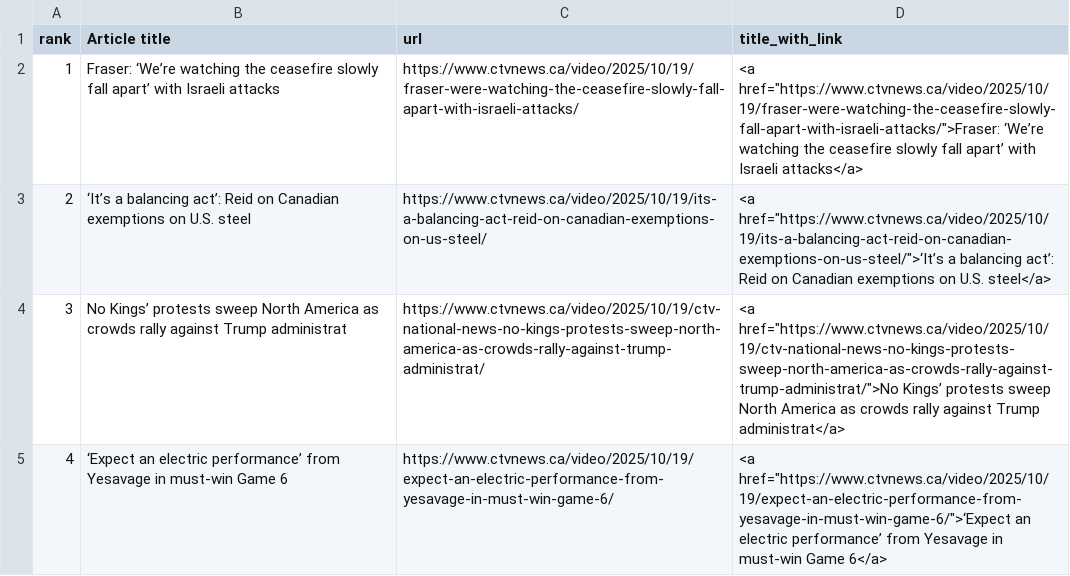
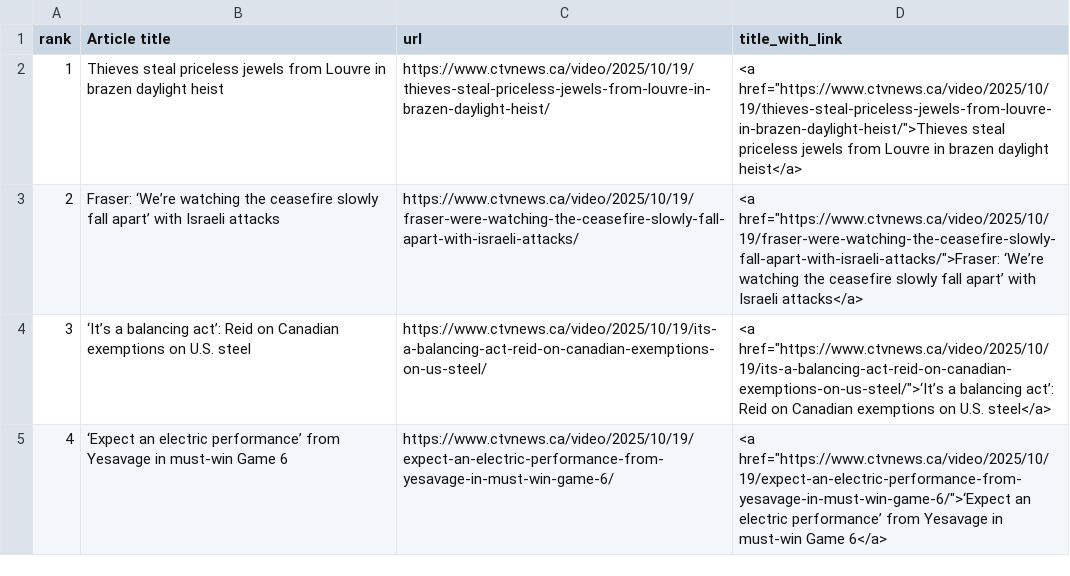
Before and after one commit to caoramckenna/canada-news-trending-stories, a CSV file: CTVScrape.csv, drawn as a sheet.

```diff
--- a/CTVScrape.csv
+++ b/CTVScrape.csv
@@ -1,5 +1,5 @@
 rank,Article title,url,title_with_link
-1,Fraser: ‘We’re watching the ceasefire slowly fall apart’ with Israeli attacks,https://www.ctvnews.ca/video/2025/10/19/fraser-were-watching-the-ceasefire-slowly-fall-apart-with-israeli-attacks/,"<a href=""https://www.ctvnews.ca/video/2025/10/19/fraser-were-watching-the-ceasefire-slowly-fall-apart-with-israeli-attacks/"">Fraser: ‘We’re watching the ceasefire slowly fall apart’ with Israeli attacks</a>"
-2,‘It’s a balancing act’: Reid on Canadian exemptions on U.S. steel,https://www.ctvnews.ca/video/2025/10/19/its-a-balancing-act-reid-on-canadian-exemptions-on-us-steel/,"<a href=""https://www.ctvnews.ca/video/2025/10/19/its-a-balancing-act-reid-on-canadian-exemptions-on-us-steel/"">‘It’s a balancing act’: Reid on Canadian exemptions on U.S. steel</a>"
-3,No Kings’ protests sweep North America as crowds rally against Trump administrat,https://www.ctvnews.ca/video/2025/10/19/ctv-national-news-no-kings-protests-sweep-north-america-as-crowds-rally-against-trump-administrat/,"<a href=""https://www.ctvnews.ca/video/2025/10/19/ctv-national-news-no-kings-protests-sweep-north-america-as-crowds-rally-against-trump-administrat/"">No Kings’ protests sweep North America as crowds rally against Trump administrat</a>"
+1,Thieves steal priceless jewels from Louvre in brazen daylight heist,https://www.ctvnews.ca/video/2025/10/19/thieves-steal-priceless-jewels-from-louvre-in-brazen-daylight-heist/,"<a href=""https://www.ctvnews.ca/video/2025/10/19/thieves-steal-priceless-jewels-from-louvre-in-brazen-daylight-heist/"">Thieves steal priceless jewels from Louvre in brazen daylight heist</a>"
+2,Fraser: ‘We’re watching the ceasefire slowly fall apart’ with Israeli attacks,https://www.ctvnews.ca/video/2025/10/19/fraser-were-watching-the-ceasefire-slowly-fall-apart-with-israeli-attacks/,"<a href=""https://www.ctvnews.ca/video/2025/10/19/fraser-were-watching-the-ceasefire-slowly-fall-apart-with-israeli-attacks/"">Fraser: ‘We’re watching the ceasefire slowly fall apart’ with Israeli attacks</a>"
+3,‘It’s a balancing act’: Reid on Canadian exemptions on U.S. steel,https://www.ctvnews.ca/video/2025/10/19/its-a-balancing-act-reid-on-canadian-exemptions-on-us-steel/,"<a href=""https://www.ctvnews.ca/video/2025/10/19/its-a-balancing-act-reid-on-canadian-exemptions-on-us-steel/"">‘It’s a balancing act’: Reid on Canadian exemptions on U.S. steel</a>"
 4,‘Expect an electric performance’ from Yesavage in must-win Game 6,https://www.ctvnews.ca/video/2025/10/19/expect-an-electric-performance-from-yesavage-in-must-win-game-6/,"<a href=""https://www.ctvnews.ca/video/2025/10/19/expect-an-electric-performance-from-yesavage-in-must-win-game-6/"">‘Expect an electric performance’ from Yesavage in must-win Game 6</a>"
```
Also changed, not shown: GlobeAndMailScrape.csv, NationalPostScrape.csv, 4 other files.
